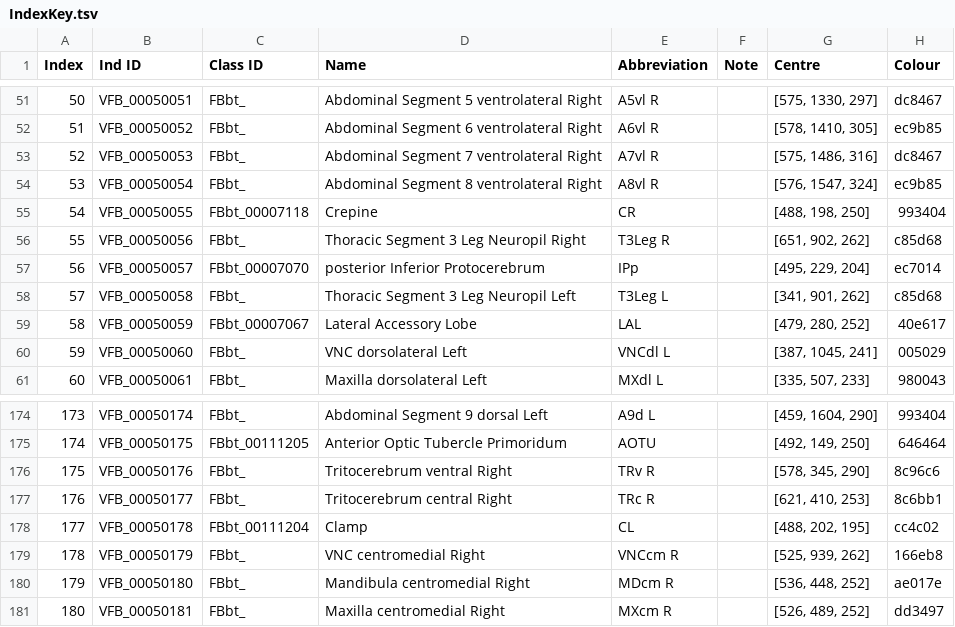
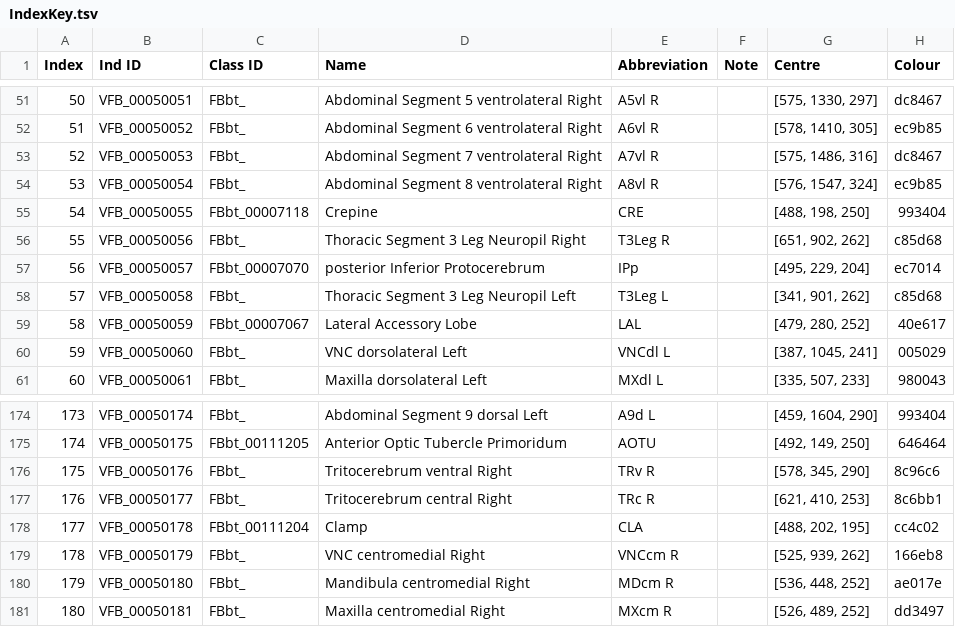
Before and after one commit to VirtualFlyBrain/DrosLarvalDomains, a TSV file: refData/IndexKey.tsv, drawn as a sheet; only a part is shown, gaps mark what is left out.

Commit message:
updated abbreviations for clamp and crepine

```diff
--- a/refData/IndexKey.tsv
+++ b/refData/IndexKey.tsv
@@ -54,3 +54,3 @@ Index	Ind ID	Class ID	Name	Abbreviation	Note	Centre	Colour
 53	VFB_00050054	FBbt_	Abdominal Segment 8 ventrolateral Right	A8vl R		[576, 1547, 324]	ec9b85
-54	VFB_00050055	FBbt_00007118	Crepine	CR		[488, 198, 250]	993404
+54	VFB_00050055	FBbt_00007118	Crepine	CRE		[488, 198, 250]	993404
 55	VFB_00050056	FBbt_	Thoracic Segment 3 Leg Neuropil Right	T3Leg R		[651, 902, 262]	c85d68
@@ -177,3 +177,3 @@ Index	Ind ID	Class ID	Name	Abbreviation	Note	Centre	Colour
 176	VFB_00050177	FBbt_	Tritocerebrum central Right	TRc R		[621, 410, 253]	8c6bb1
-177	VFB_00050178	FBbt_00111204	Clamp	CL		[488, 202, 195]	cc4c02
+177	VFB_00050178	FBbt_00111204	Clamp	CLA		[488, 202, 195]	cc4c02
 178	VFB_00050179	FBbt_	VNC centromedial Right	VNCcm R		[525, 939, 262]	166eb8
```
